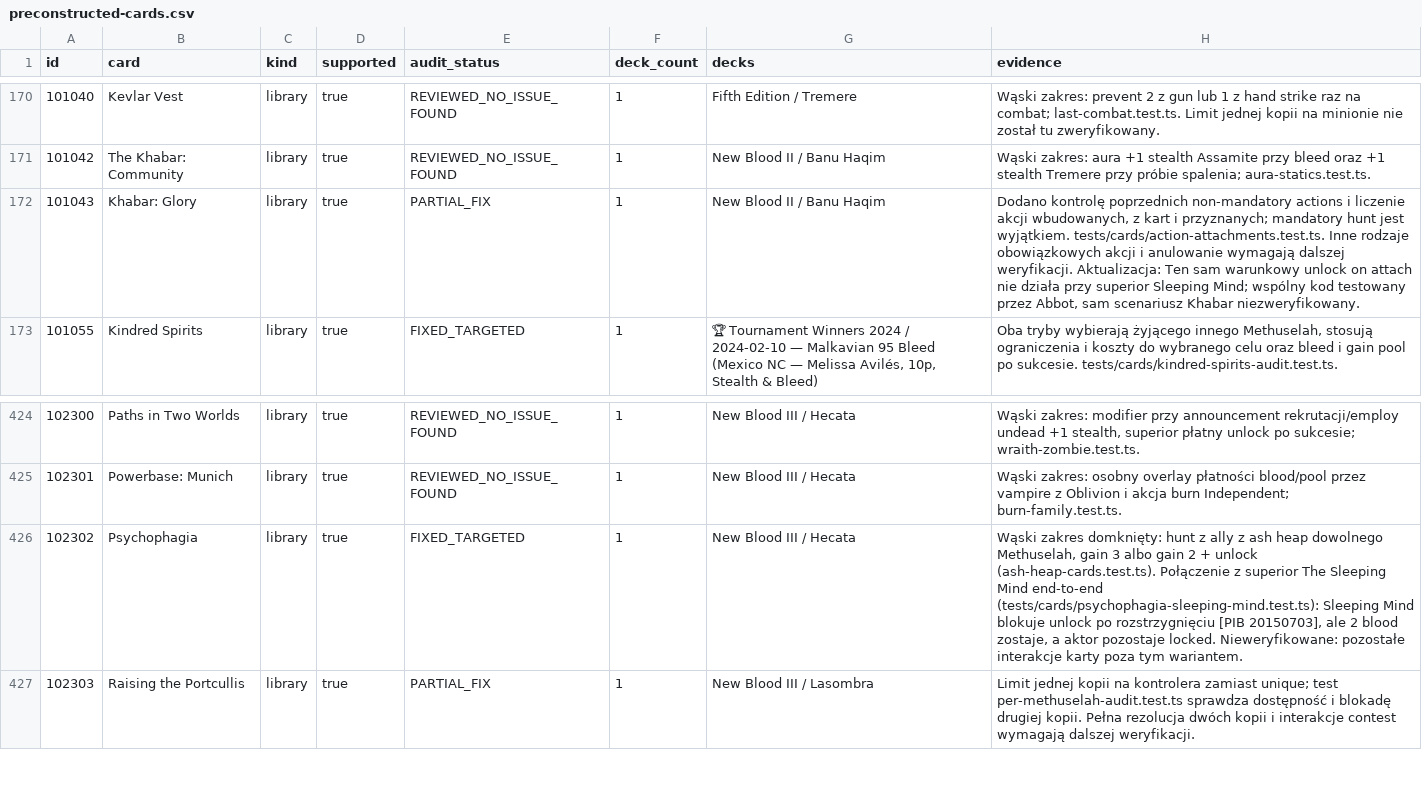
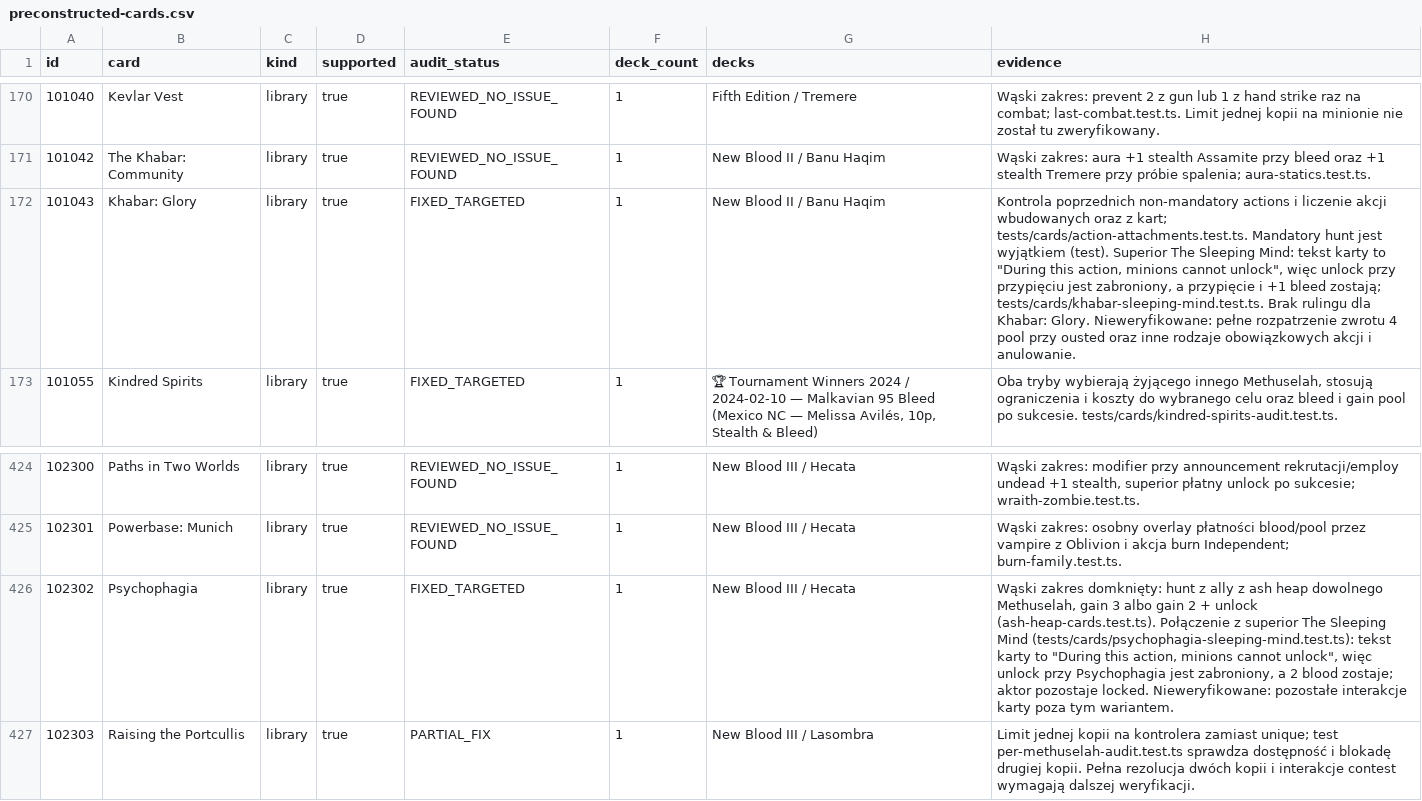
Before and after one commit to komensal/VTES-Player, a CSV file: docs/card-audit/preconstructed-cards.csv, drawn as a sheet; only a part is shown, gaps mark what is left out; the diff names each change by its address in the sheet, - before the commit and + after, or states it on an @@ line.

Commit message:
Khabar: Glory with superior Sleeping Mind; correct Sleeping Mind basis in Psychophagia
- tests/cards/khabar-sleeping-mind.test.ts: attach and +1 bleed survive, unlock is prohibited (card text: minions cannot unlock during this action)
- manual-findings: 101043 and 102302 updated (102302 basis corrected from after-resolution to during-action)
- audit: 53 open findings
- full vitest 486 files, 6062 passed (run before the mixed reset; src unchanged by it)

Co-authored-by: arena-agent <297053741+arena-agent@users.noreply.github.com>

```diff
--- a/docs/card-audit/preconstructed-cards.csv
+++ b/docs/card-audit/preconstructed-cards.csv
-E172 (audit_status): PARTIAL_FIX
+E172 (audit_status): FIXED_TARGETED
-H172 (evidence): Dodano kontrolę poprzednich non-mandatory actions i liczenie akcji wbudowanych, z kart i przyznanych; mandatory hunt jest wyjątkiem. tests/cards/action-attachments.test.ts. Inne rodzaje obowiązkowych akcji i anulowanie wymagają dalszej weryfikacji. Aktualizacja: Ten sam warunkowy unlock on attach nie działa przy superior Sleeping Mind; wspólny kod testowany przez Abbot, sam scenariusz Khabar niezweryfikowany.
+H172 (evidence): Kontrola poprzednich non-mandatory actions i liczenie akcji wbudowanych oraz z kart; tests/cards/action-attachments.test.ts. Mandatory hunt jest wyjątkiem (test). Superior The Sleeping Mind: tekst karty to "During this action, minions cannot unlock", więc unlock przy przypięciu jest zabroniony, a przypięcie i +1 bleed zostają; tests/cards/khabar-sleeping-mind.test.ts. Brak rulingu dla Khabar: Glory. Nieweryfikowane: pełne rozpatrzenie zwrotu 4 pool przy ousted oraz inne rodzaje obowiązkowych akcji i anulowanie.
-H426 (evidence): …Sleeping Mind end-to-end (tests/cards/psychophagia-sleeping-mind.test.ts): Sleeping Mind blokuje unlock po rozstrzygnięciu [PIB 20150703], ale 2 blood zostaje, a aktor pozostaje…
+H426 (evidence): …Sleeping Mind (tests/cards/psychophagia-sleeping-mind.test.ts): tekst karty to "During this action, minions cannot unlock", więc unlock przy Psychophagia jest zabroniony, a 2 blood zostaje; aktor pozostaje…
```
Also changed, not shown: docs/card-audit/inventory.csv, 4 other files.
